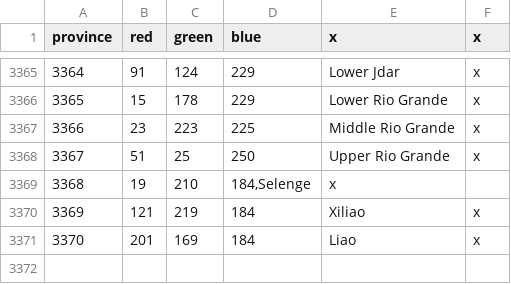
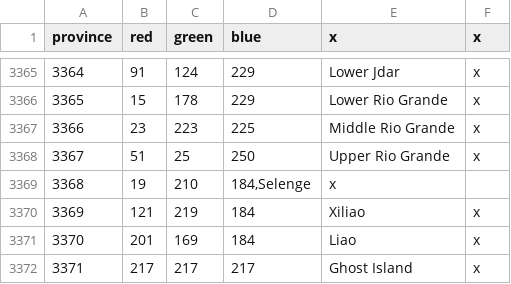
Before and after one commit to Proxysseia/The-many-Seas, a CSV file: map/definition.csv, drawn as a sheet; only a part is shown, gaps mark what is left out; the diff names each change by its address in the sheet, - before the commit and + after, or states it on an @@ line.

```diff
--- a/map/definition.csv
+++ b/map/definition.csv
+row 3372: 3371 | 217 | 217 | 217 | Ghost Island | x
```
Also changed, not shown: localisation/TMS_Map.csv, 13 other files.
